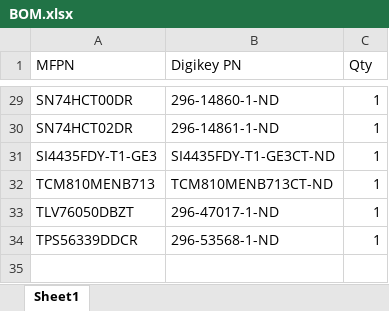
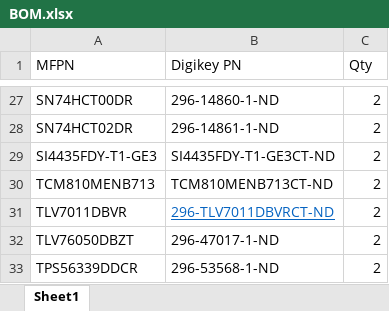
Before and after one commit to JackSabine/BuckLinReg_5V, an Excel workbook: BOM.xlsx, sheet Sheet1, drawn as a sheet; only a part is shown, gaps mark what is left out; values as stored, in another font and other column widths than the file's, no borders; addresses are those after the commit; the diff covers the shown part only; the diff names each change by its address in the sheet, - before the commit and + after, or states it on an @@ line.

```diff
--- a/BOM.xlsx (sheet Sheet1)
+++ b/BOM.xlsx (sheet Sheet1)
-C27:C30 (Qty): 1
+C27:C30 (Qty): 2
+row 31: TLV7011DBVR | 296-TLV7011DBVRCT-ND | 2
-C32:C33 (Qty): 1
+C32:C33 (Qty): 2
```
Also changed, not shown: 2 added rows, 4 removed rows and 23 edited cells elsewhere in this sheet, 14 other files.
